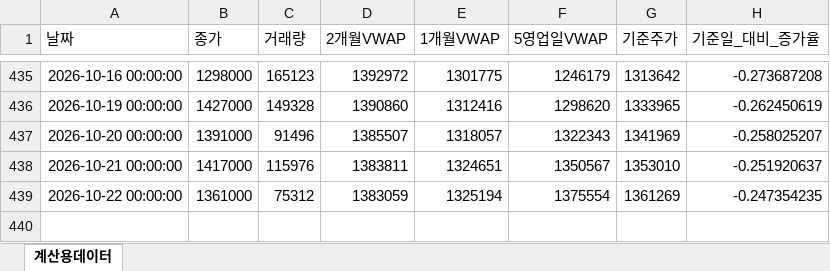
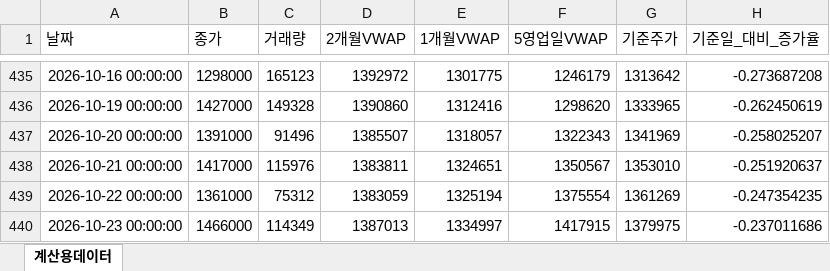
Before and after one commit to JohnLee86/reference_stockprice, an Excel workbook: data/삼성바이오로직스_일별_기준주가.xlsx, sheet 계산용데이터, drawn as a sheet; only a part is shown, gaps mark what is left out; values as stored, in another font and other column widths than the file's, no borders; the diff names each change by its address in the sheet, - before the commit and + after, or states it on an @@ line.

```diff
--- a/data/삼성바이오로직스_일별_기준주가.xlsx (sheet 계산용데이터)
+++ b/data/삼성바이오로직스_일별_기준주가.xlsx (sheet 계산용데이터)
+row 440: 2026-10-23 00:00:00 | 1466000 | 114349 | 1387013 | 1334997 | 1417915 | 1379975 | -0.237011686
```
Also changed, not shown: data/삼성SDI_일별_기준주가.xlsx, data/삼성물산_일별_기준주가.xlsx, 13 other files.
